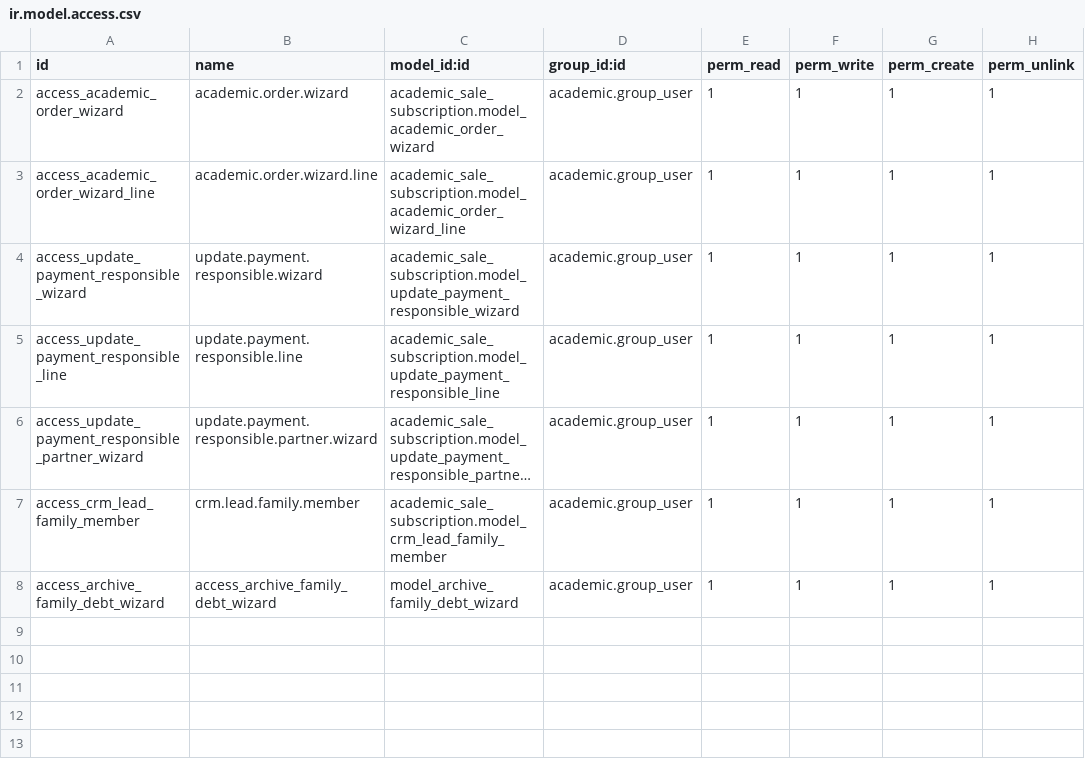
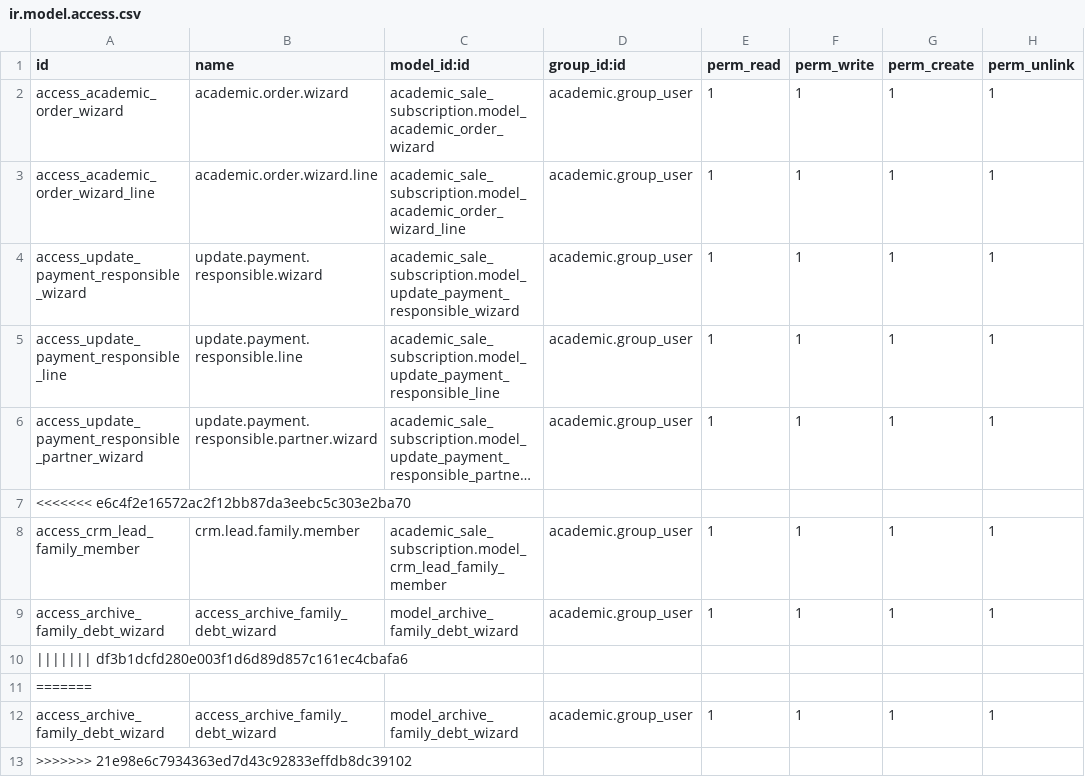
Before and after one commit to ingadhoc/odoo-academic, a CSV file: academic_sale_subscription/security/ir.model.access.csv, drawn as a sheet; long unchanged cells end in …; the diff names each change by its address in the sheet, - before the commit and + after, or states it on an @@ line.

Commit message:
[IMP] academic: archiving and unarchiving logic for family and student relationships
Backport of ingadhoc/odoo-academic#423 (19.0) to 18.0, excluding tests.

When archiving a family, cascade the archiving to its students and to
relatives that are not linked to other active families/students, along
with their portal users (internal users are kept active). action_unarchive
reverses the cascade.

In academic_sale_subscription, override action_archive to warn about
students with pending debt through a confirmation wizard before archiving.

X-original-commit: 52a47464164395daf2e2d54d569eb2058c3b4b5e

```diff
--- a/academic_sale_subscription/security/ir.model.access.csv
+++ b/academic_sale_subscription/security/ir.model.access.csv
+row 7: <<<<<<< e6c4f2e16572ac2f12bb87da3eebc5c303e2ba70
+row 10: ||||||| df3b1dcfd280e003f1d6d89d857c161ec4cbafa6
+row 11: =======
+row 12: access_archive_family_debt_wizard | access_archive_family_debt_wizard | model_archive_family_debt_wizard | academic.group_user | 1 | 1 | 1 | 1
+row 13: >>>>>>> 21e98e6c7934363ed7d43c92833effdb8dc39102
```
Also changed, not shown: 1 other file.
